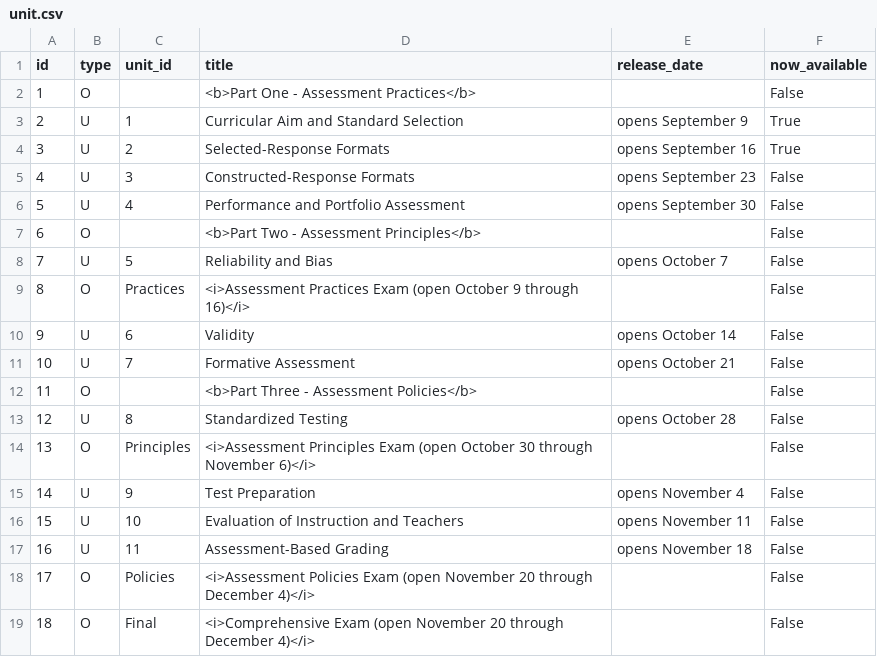
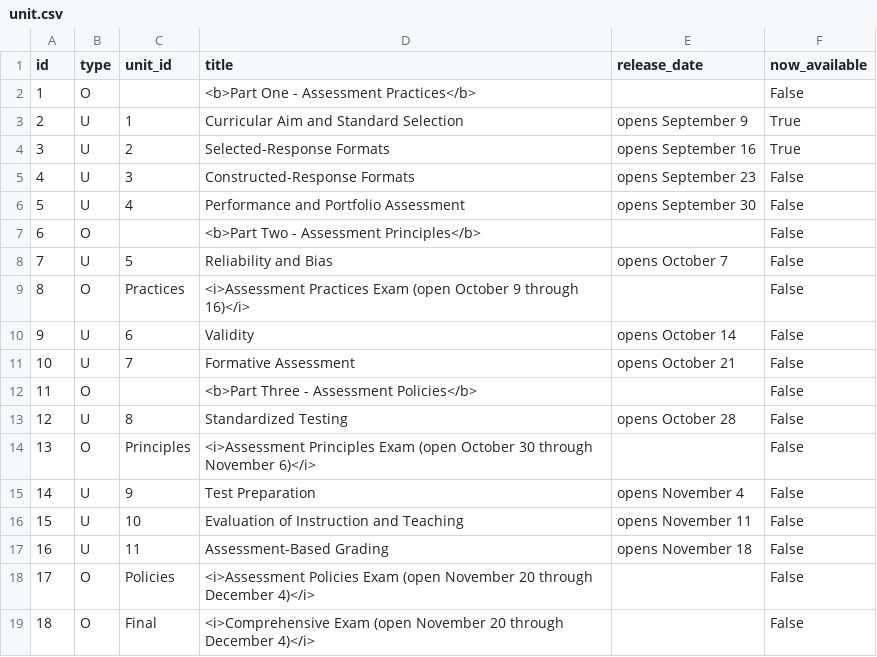
Before and after one commit to twiffy/eabooc, a CSV file: coursebuilder/data/unit.csv, drawn as a sheet.

Commit message:
Change title of unit 10

```diff
--- a/coursebuilder/data/unit.csv
+++ b/coursebuilder/data/unit.csv
@@ -15,3 +15,3 @@ id,type,unit_id,title,release_date,now_available
 14,U,9,Test Preparation,opens November 4,False
-15,U,10,Evaluation of Instruction and Teachers,opens November 11,False
+15,U,10,Evaluation of Instruction and Teaching,opens November 11,False
 16,U,11,Assessment-Based Grading,opens November 18,False
```
Also changed, not shown: coursebuilder/data/lesson.csv.
